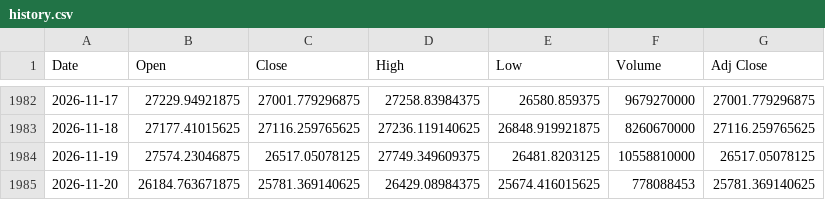
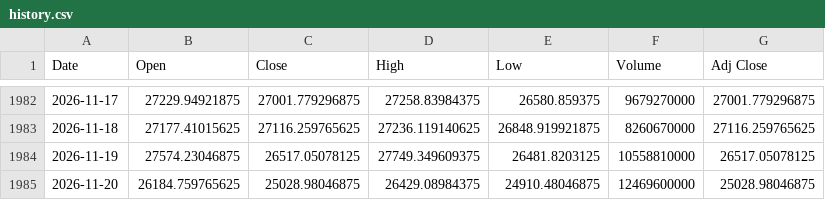
Before and after one commit to Chief-rich/nasdaq100-data, a CSV file: data/ndx_daily/history.csv, drawn as a sheet; only a part is shown, gaps mark what is left out.

```diff
--- a/data/ndx_daily/history.csv
+++ b/data/ndx_daily/history.csv
@@ -1984,2 +1984,2 @@ Date,Open,Close,High,Low,Volume,Adj Close
 2026-11-19,27574.23046875,26517.05078125,27749.349609375,26481.8203125,10558810000,26517.05078125
-2026-11-20,26184.763671875,25781.369140625,26429.08984375,25674.416015625,778088453,25781.369140625
+2026-11-20,26184.759765625,25028.98046875,26429.08984375,24910.48046875,12469600000,25028.98046875
```
Also changed, not shown: data/nq_daily/history.csv, 15 other files.
